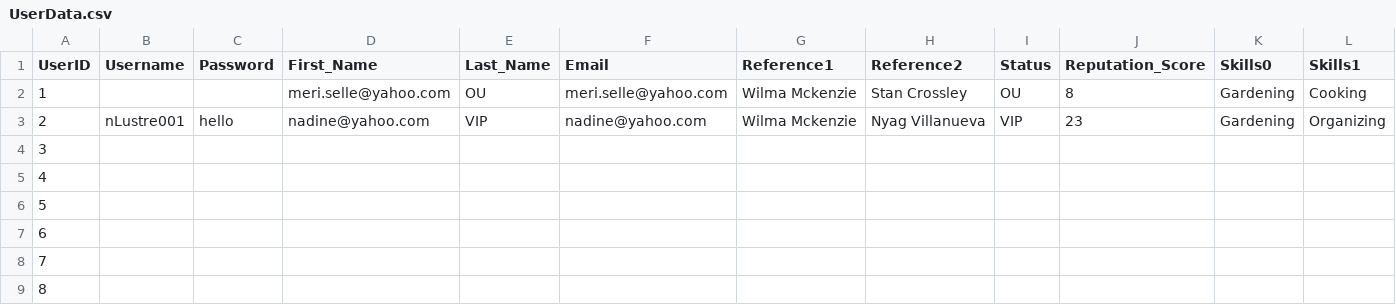
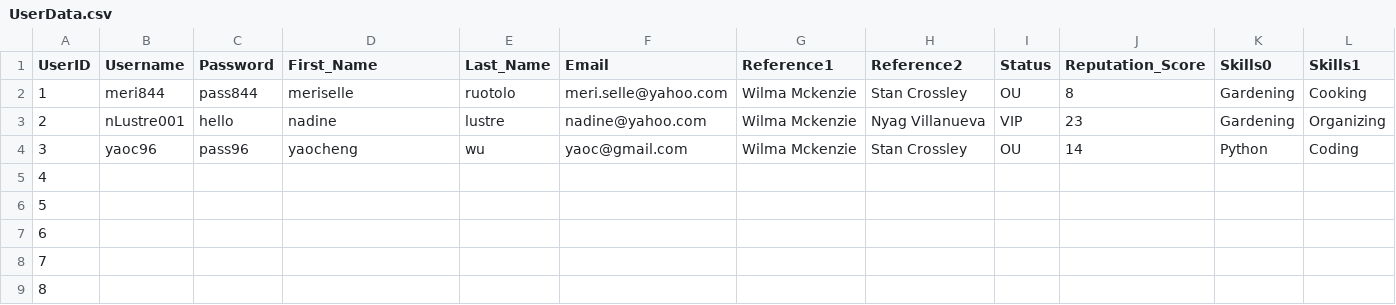
Before and after one commit to ctan01/CSC322Project, a CSV file: UserData.csv, drawn as a sheet; only a part is shown; the diff covers the shown part only; the diff names each change by its address in the sheet, - before the commit and + after, or states it on an @@ line.

Commit message:
Update UserData.csv

```diff
--- a/UserData.csv
+++ b/UserData.csv
-B2 (Username): (empty)
+B2 (Username): meri844
-C2 (Password): (empty)
+C2 (Password): pass844
-D2 (First_Name): meri.selle@yahoo.com
+D2 (First_Name): meriselle
-E2 (Last_Name): OU
+E2 (Last_Name): ruotolo
-D3 (First_Name): nadine@yahoo.com
+D3 (First_Name): nadine
-E3 (Last_Name): VIP
+E3 (Last_Name): lustre
-B4 (Username): (empty)
+B4 (Username): yaoc96
-C4 (Password): (empty)
+C4 (Password): pass96
-D4 (First_Name): (empty)
+D4 (First_Name): yaocheng
-E4 (Last_Name): (empty)
+E4 (Last_Name): wu
-F4 (Email): (empty)
+F4 (Email): yaoc@gmail.com
-G4 (Reference1): (empty)
+G4 (Reference1): Wilma Mckenzie
-H4 (Reference2): (empty)
+H4 (Reference2): Stan Crossley
-I4 (Status): (empty)
+I4 (Status): OU
-J4 (Reputation_Score): (empty)
+J4 (Reputation_Score): 14
-K4 (Skills0): (empty)
+K4 (Skills0): Python
-L4 (Skills1): (empty)
+L4 (Skills1): Coding
```
Also changed, not shown: 3 edited cells elsewhere in this file.
